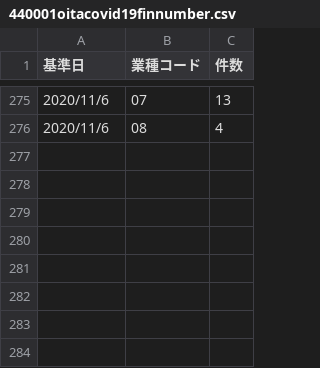
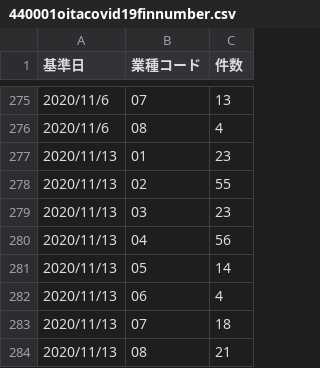
Before and after one commit to covid19-oita/data, a CSV file: csv/440001oitacovid19finnumber.csv, drawn as a sheet; only a part is shown, gaps mark what is left out.

```diff
--- a/csv/440001oitacovid19finnumber.csv
+++ b/csv/440001oitacovid19finnumber.csv
@@ -276 +276,9 @@
 2020/11/6,08,4
+2020/11/13,01,23
+2020/11/13,02,55
+2020/11/13,03,23
+2020/11/13,04,56
+2020/11/13,05,14
+2020/11/13,06,4
+2020/11/13,07,18
+2020/11/13,08,21
```
Also changed, not shown: csv/440001oitacovid19finamount.csv, csv/440001oitaemploymentsubsidy.csv, 2 other files.
